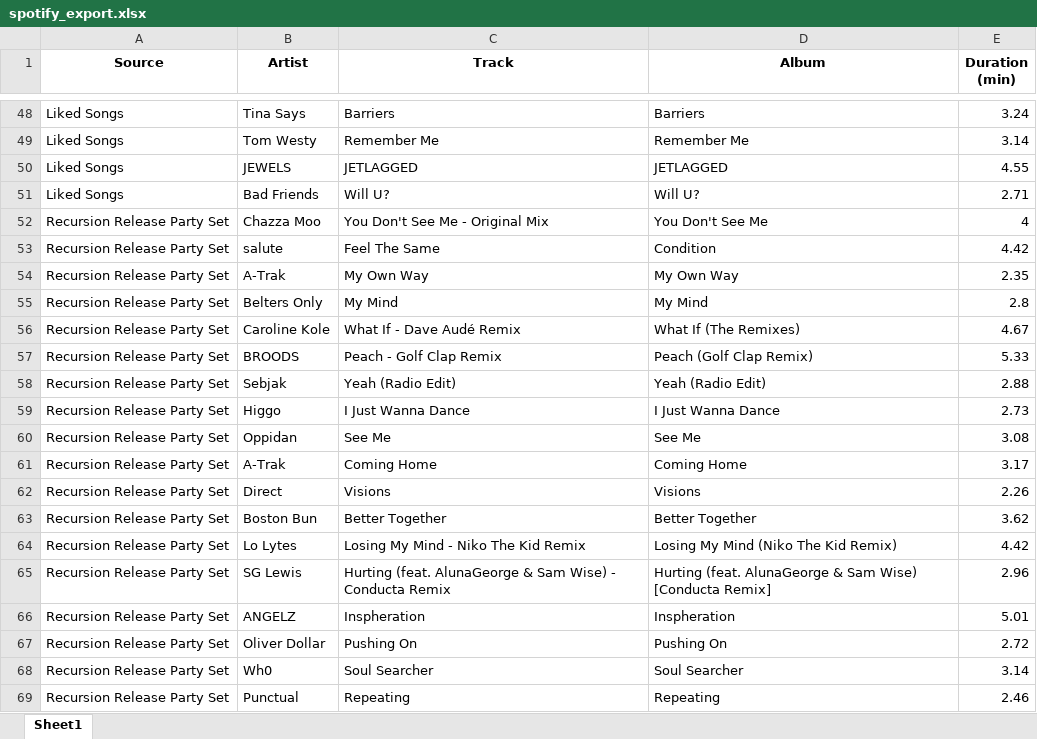
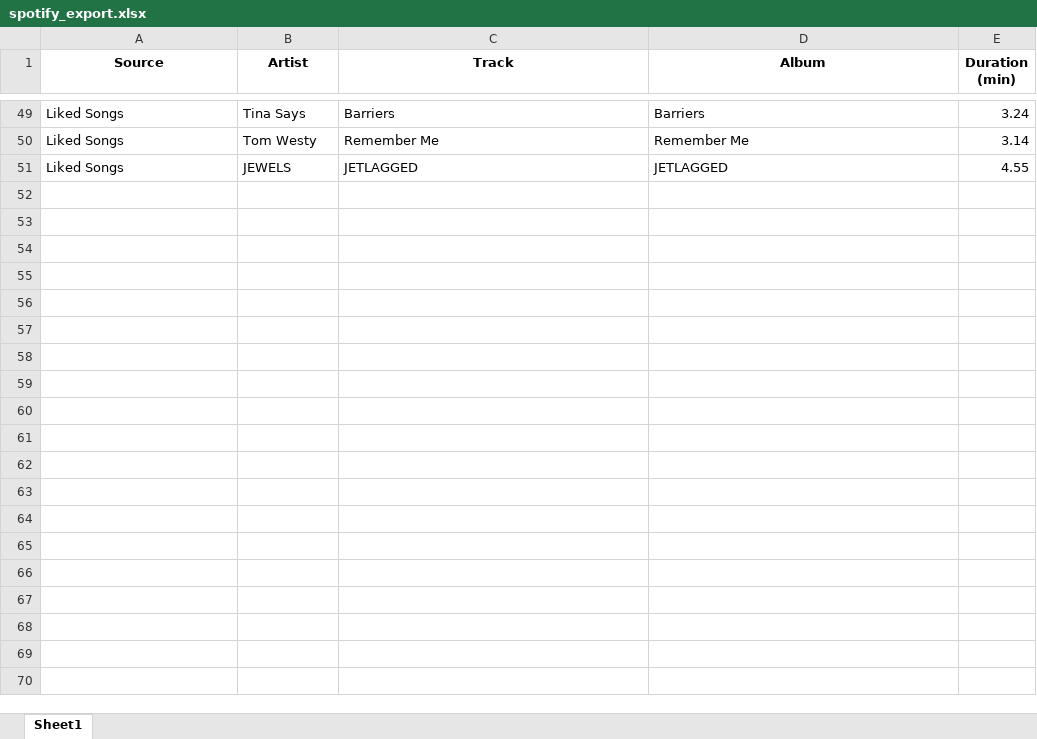
Before and after one commit to baileyvanwormer/SpotifyToPDF, an Excel workbook: backend/spotify_export.xlsx, sheet Sheet1, drawn as a sheet; only a part is shown, gaps mark what is left out; values as stored, in another font and other column widths than the file's, no borders; removed rows and columns are numbered as before the commit, all else as after; the diff covers the shown part only; the diff names each change by its address in the sheet, - before the commit and + after, or states it on an @@ line.

```diff
--- a/backend/spotify_export.xlsx (sheet Sheet1)
+++ b/backend/spotify_export.xlsx (sheet Sheet1)
-row 51: Liked Songs | Bad Friends | Will U? | Will U? | 2.71
-row 52: Recursion Release Party Set | Chazza Moo | You Don't See Me - Original Mix | You Don't See Me | 4
-row 53: Recursion Release Party Set | salute | Feel The Same | Condition | 4.42
-row 54: Recursion Release Party Set | A-Trak | My Own Way | My Own Way | 2.35
-row 55: Recursion Release Party Set | Belters Only | My Mind | My Mind | 2.8
-row 56: Recursion Release Party Set | Caroline Kole | What If - Dave Audé Remix | What If (The Remixes) | 4.67
-row 57: Recursion Release Party Set | BROODS | Peach - Golf Clap Remix | Peach (Golf Clap Remix) | 5.33
-row 58: Recursion Release Party Set | Sebjak | Yeah (Radio Edit) | Yeah (Radio Edit) | 2.88
-row 59: Recursion Release Party Set | Higgo | I Just Wanna Dance | I Just Wanna Dance | 2.73
-row 60: Recursion Release Party Set | Oppidan | See Me | See Me | 3.08
-row 61: Recursion Release Party Set | A-Trak | Coming Home | Coming Home | 3.17
-row 62: Recursion Release Party Set | Direct | Visions | Visions | 2.26
-row 63: Recursion Release Party Set | Boston Bun | Better Together | Better Together | 3.62
-row 64: Recursion Release Party Set | Lo Lytes | Losing My Mind - Niko The Kid Remix | Losing My Mind (Niko The Kid Remix) | 4.42
-row 65: Recursion Release Party Set | SG Lewis | Hurting (feat. AlunaGeorge & Sam Wise) - Conducta Remix | Hurting (feat. AlunaGeorge & Sam Wise) [Conducta Remix] | 2.96
-row 66: Recursion Release Party Set | ANGELZ | Inspheration | Inspheration | 5.01
-row 67: Recursion Release Party Set | Oliver Dollar | Pushing On | Pushing On | 2.72
-row 68: Recursion Release Party Set | Wh0 | Soul Searcher | Soul Searcher | 3.14
-row 69: Recursion Release Party Set | Punctual | Repeating | Repeating | 2.46
```
Also changed, not shown: 1 added row and 13 removed rows elsewhere in this sheet, 9 other files.
